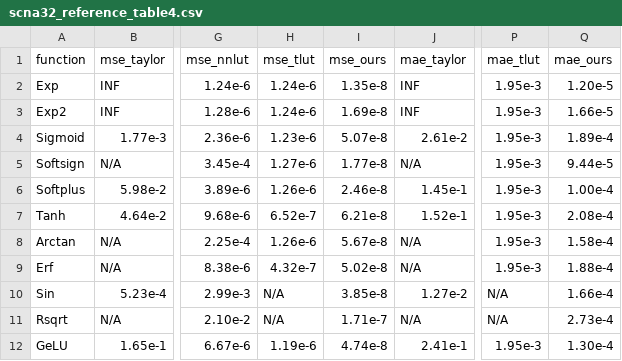
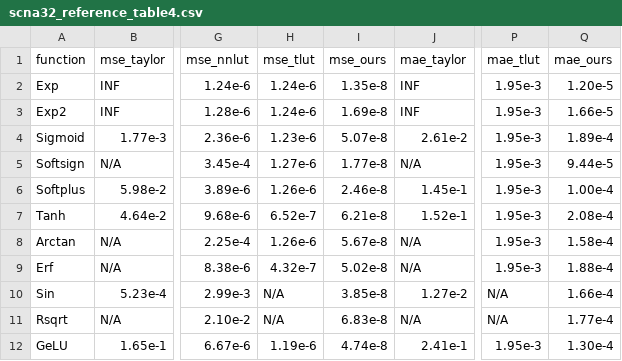
Before and after one commit to xsun2001/SCOPE-MICRO26-AE, a CSV file: experiments/tbl-4-function-approximation-accuracy/expected-results/scna32_reference_table4.csv, drawn as a sheet; only a part is shown, gaps mark what is left out; the diff names each change by its address in the sheet, - before the commit and + after, or states it on an @@ line.

```diff
--- a/experiments/tbl-4-function-approximation-accuracy/expected-results/scna32_reference_table4.csv
+++ b/experiments/tbl-4-function-approximation-accuracy/expected-results/scna32_reference_table4.csv
-I11 (mse_ours): 1.71e-7
+I11 (mse_ours): 6.83e-8
-Q11 (mae_ours): 2.73e-4
+Q11 (mae_ours): 1.77e-4
```
Also changed, not shown: experiments/tbl-4-function-approximation-accuracy/expected-results/paper_table4.csv, 9 other files.
